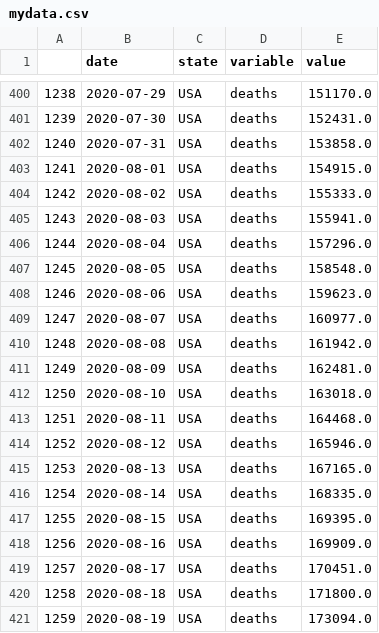
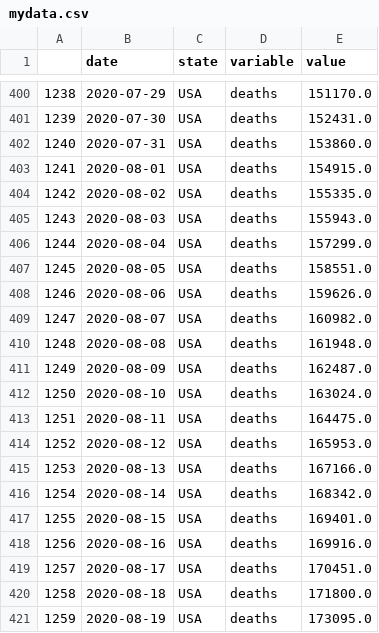
Before and after one commit to pitosalas/covid-old, a CSV file: mydata.csv, drawn as a sheet; only a part is shown, gaps mark what is left out.

```diff
--- a/mydata.csv
+++ b/mydata.csv
@@ -401,21 +401,21 @@
 1239,2020-07-30,USA,deaths,152431.0
-1240,2020-07-31,USA,deaths,153858.0
+1240,2020-07-31,USA,deaths,153860.0
 1241,2020-08-01,USA,deaths,154915.0
-1242,2020-08-02,USA,deaths,155333.0
-1243,2020-08-03,USA,deaths,155941.0
-1244,2020-08-04,USA,deaths,157296.0
-1245,2020-08-05,USA,deaths,158548.0
-1246,2020-08-06,USA,deaths,159623.0
-1247,2020-08-07,USA,deaths,160977.0
-1248,2020-08-08,USA,deaths,161942.0
-1249,2020-08-09,USA,deaths,162481.0
-1250,2020-08-10,USA,deaths,163018.0
-1251,2020-08-11,USA,deaths,164468.0
-1252,2020-08-12,USA,deaths,165946.0
-1253,2020-08-13,USA,deaths,167165.0
-1254,2020-08-14,USA,deaths,168335.0
-1255,2020-08-15,USA,deaths,169395.0
-1256,2020-08-16,USA,deaths,169909.0
+1242,2020-08-02,USA,deaths,155335.0
+1243,2020-08-03,USA,deaths,155943.0
+1244,2020-08-04,USA,deaths,157299.0
+1245,2020-08-05,USA,deaths,158551.0
+1246,2020-08-06,USA,deaths,159626.0
+1247,2020-08-07,USA,deaths,160982.0
+1248,2020-08-08,USA,deaths,161948.0
+1249,2020-08-09,USA,deaths,162487.0
+1250,2020-08-10,USA,deaths,163024.0
+1251,2020-08-11,USA,deaths,164475.0
+1252,2020-08-12,USA,deaths,165953.0
+1253,2020-08-13,USA,deaths,167166.0
+1254,2020-08-14,USA,deaths,168342.0
+1255,2020-08-15,USA,deaths,169401.0
+1256,2020-08-16,USA,deaths,169916.0
 1257,2020-08-17,USA,deaths,170451.0
 1258,2020-08-18,USA,deaths,171800.0
-1259,2020-08-19,USA,deaths,173094.0
+1259,2020-08-19,USA,deaths,173095.0
```
Also changed, not shown: 3 other files.
